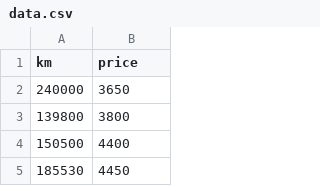
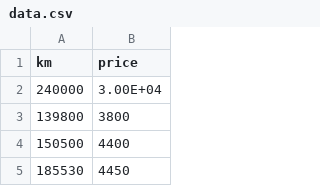
Before and after one commit to Romain-ItAllDepends/FT_LINEAR_REGRESSION, a CSV file: data.csv, drawn as a sheet; only a part is shown.

```diff
--- a/data.csv
+++ b/data.csv
@@ -1,3 +1,3 @@
 km,price
-240000,3650
+240000,3.00E+04
 139800,3800
```
Also changed, not shown: 4 other files.
